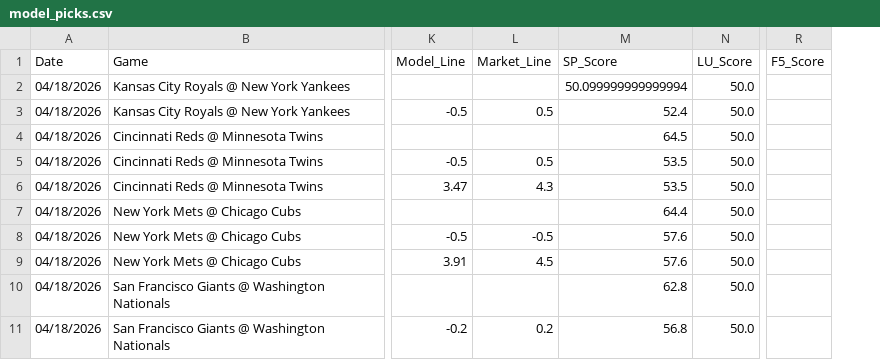
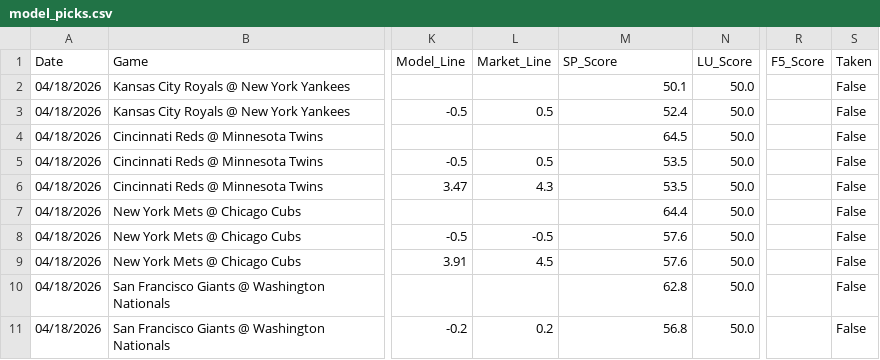
Before and after one commit to reesesetzer-pro/mlb-f5-model, a CSV file: model_picks.csv, drawn as a sheet; only a part is shown, gaps mark what is left out; the diff names each change by its address in the sheet, - before the commit and + after, or states it on an @@ line.

Commit message:
deploy: update model_picks.csv

```diff
--- a/model_picks.csv
+++ b/model_picks.csv
+column S (Taken), rows 2-11: all False
-M2 (SP_Score): 50.099999999999994
+M2 (SP_Score): 50.1
```
